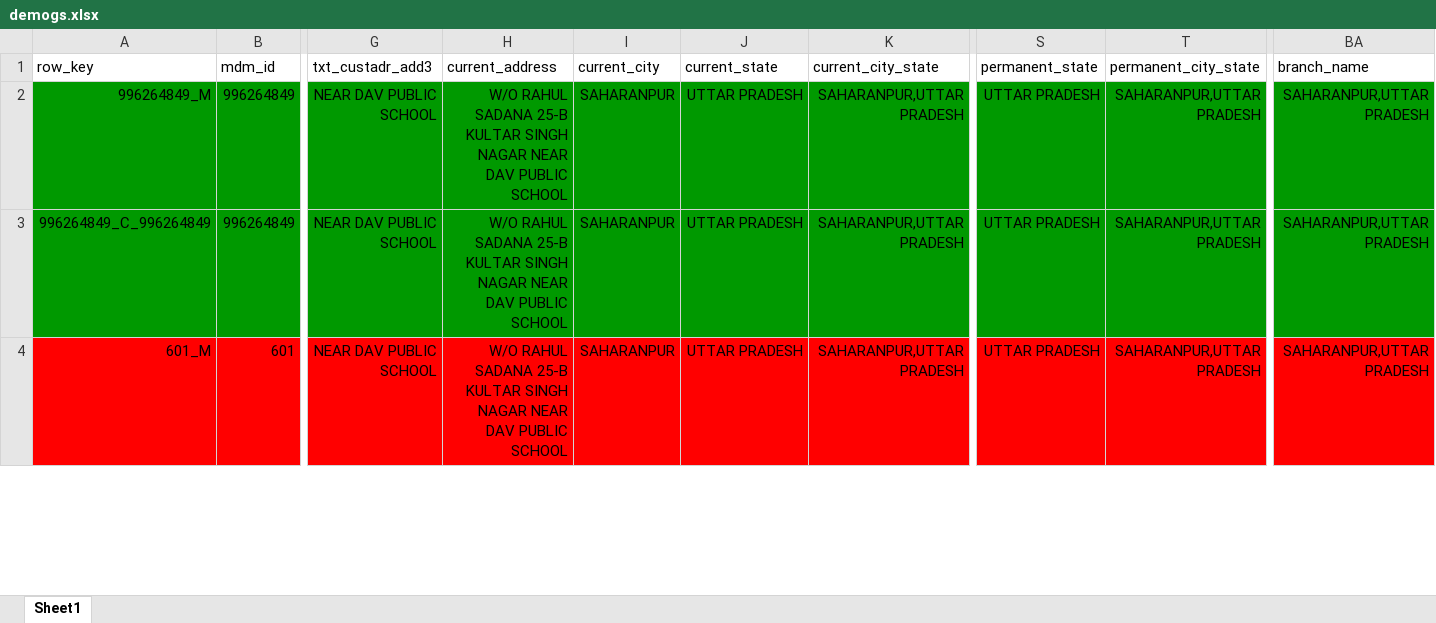
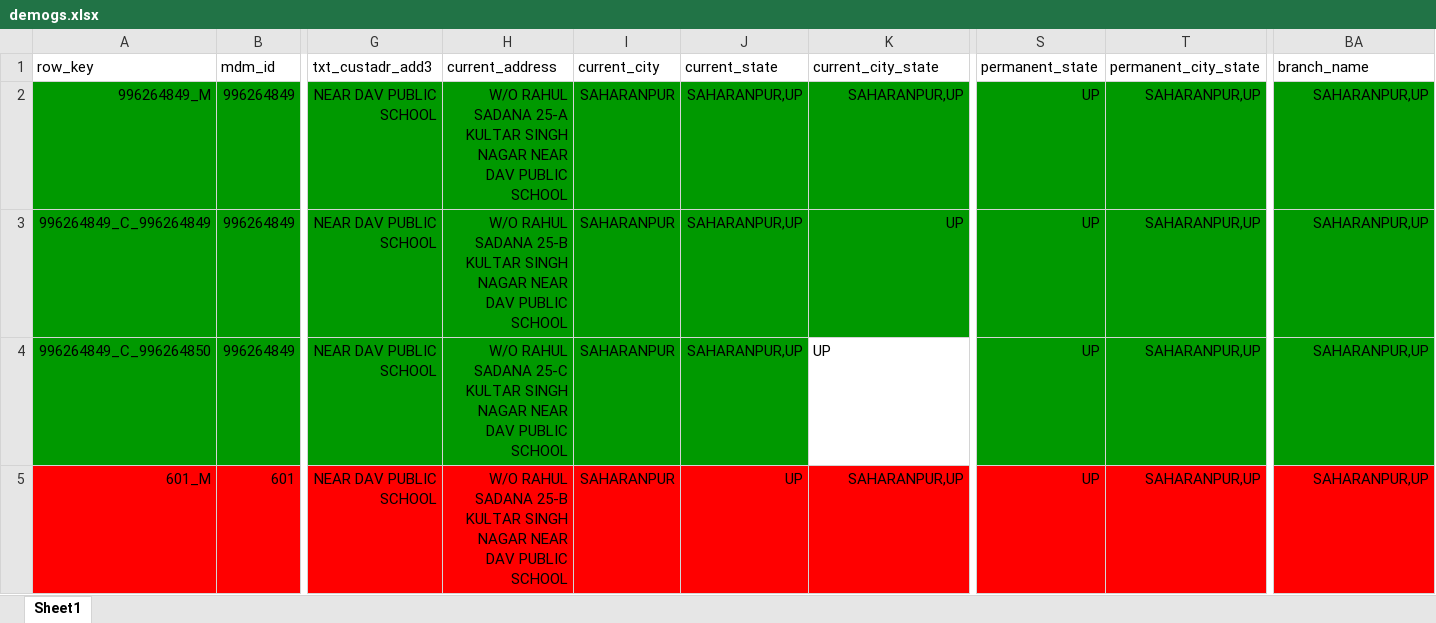
Before and after one commit to XI754-AbhishekDalakoti/yes-genie-testautomation, an Excel workbook: yes-genie-testautomation-GenieDataCreation/src/main/resources/demogs.xlsx, sheet Sheet1, drawn as a sheet; only a part is shown, gaps mark what is left out; values as stored, in another font and other column widths than the file's, no borders; addresses are those after the commit; rows hold the shown columns only; the diff covers the shown part only; the diff names each change by its address in the sheet, - before the commit and + after, or states it on an @@ line.

```diff
--- a/yes-genie-testautomation-GenieDataCreation/src/main/resources/demogs.xlsx (sheet Sheet1)
+++ b/yes-genie-testautomation-GenieDataCreation/src/main/resources/demogs.xlsx (sheet Sheet1)
-H2 (current_address): …RAHUL SADANA 25-B KULTAR SINGH…
+H2 (current_address): …RAHUL SADANA 25-A KULTAR SINGH…
-J2:J3 (current_state): UTTAR PRADESH
+J2:J3 (current_state): SAHARANPUR,UP
-K2 (current_city_state): SAHARANPUR,UTTAR PRADESH
+K2 (current_city_state): SAHARANPUR,UP
-S2:S3 (permanent_state): UTTAR PRADESH
+S2:S3 (permanent_state): UP
-T2:T3 (permanent_city_state): SAHARANPUR,UTTAR PRADESH
+T2:T3 (permanent_city_state): SAHARANPUR,UP
-BA2:BA3 (branch_name): SAHARANPUR,UTTAR PRADESH
+BA2:BA3 (branch_name): SAHARANPUR,UP
-K3 (current_city_state): SAHARANPUR,UTTAR PRADESH
+K3 (current_city_state): UP
+row 4: 996264849_C_996264850 | 996264849 | NEAR DAV PUBLIC SCHOOL | W/O RAHUL SADANA 25-C KULTAR SINGH NAGAR NEAR DAV PUBLIC SCHOOL | SAHARANPUR | SAHARANPUR,UP | UP | UP | SAHARANPUR,UP | SAHARANPUR,UP
-J5 (current_state): UTTAR PRADESH
+J5 (current_state): UP
-K5 (current_city_state): SAHARANPUR,UTTAR PRADESH
+K5 (current_city_state): SAHARANPUR,UP
-S5 (permanent_state): UTTAR PRADESH
+S5 (permanent_state): UP
-T5 (permanent_city_state): SAHARANPUR,UTTAR PRADESH
+T5 (permanent_city_state): SAHARANPUR,UP
-BA5 (branch_name): SAHARANPUR,UTTAR PRADESH
+BA5 (branch_name): SAHARANPUR,UP
```
Also changed, not shown: 6 added rows, 89 edited cells and cell formats elsewhere in this sheet, yes-genie-testautomation-GenieDataCreation/src/main/resources/NBA.xlsx, 7 other files.
